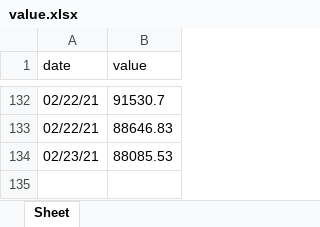
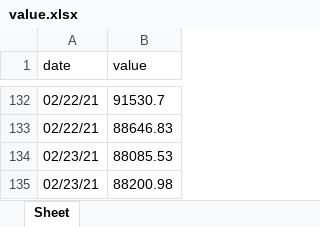
Before and after one commit to marketsupreme/crypto, an Excel workbook: value.xlsx, sheet Sheet, drawn as a sheet; only a part is shown, gaps mark what is left out; values as stored, in another font and other column widths than the file's, no borders; the diff names each change by its address in the sheet, - before the commit and + after, or states it on an @@ line.

```diff
--- a/value.xlsx (sheet Sheet)
+++ b/value.xlsx (sheet Sheet)
+row 135: 02/23/21 | 88200.98
```
Also changed, not shown: 1 other file.
